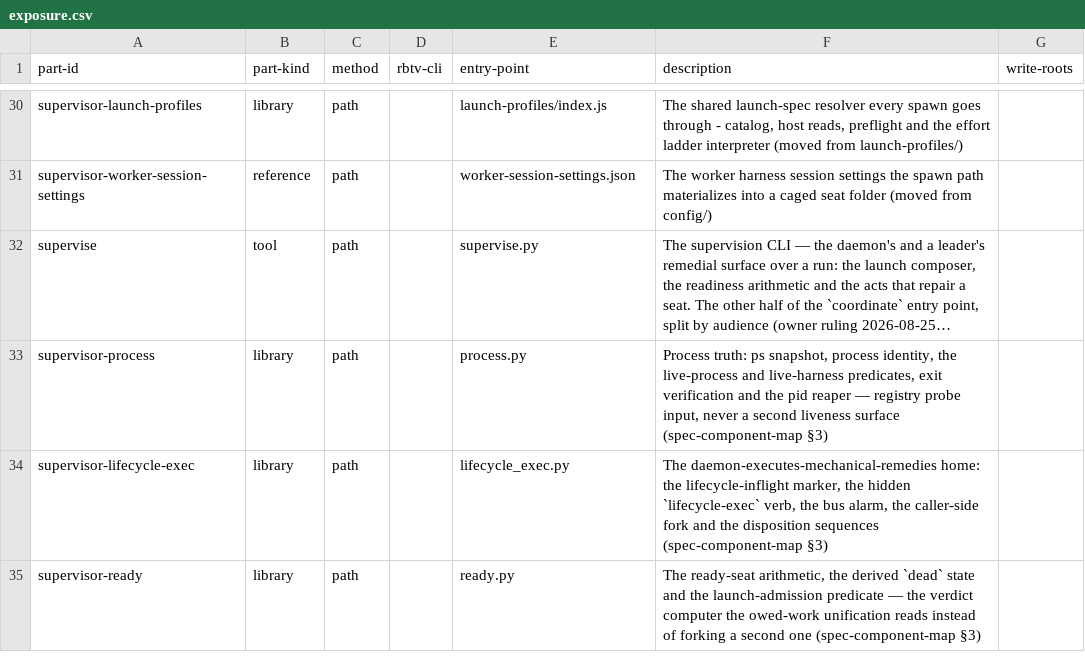
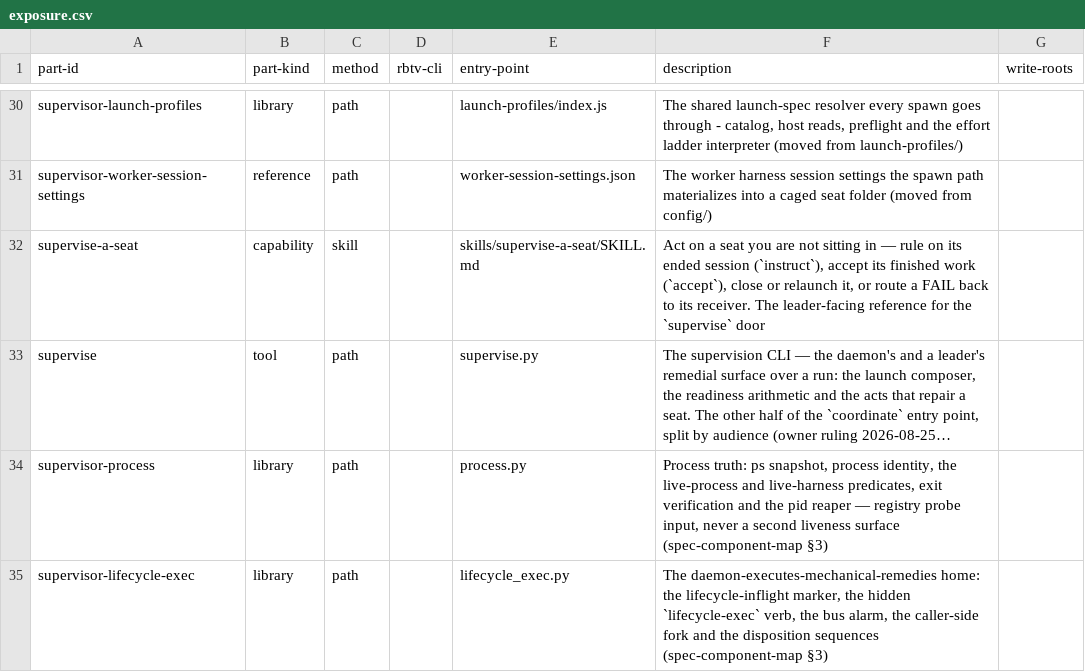
Before and after one commit to tecer-ai/rbtv, a CSV file: ignite/supervisor/exposure.csv, drawn as a sheet; only a part is shown, gaps mark what is left out; the shorter side is filled out with more unchanged rows; long unchanged cells end in …; the diff names each change by its address in the sheet, - before the commit and + after, or states it on an @@ line.

```diff
--- a/ignite/supervisor/exposure.csv
+++ b/ignite/supervisor/exposure.csv
+row 32: supervise-a-seat | capability | skill |  | skills/supervise-a-seat/SKILL.md | Act on a seat you are not sitting in — rule on its ended session (`instruct`), accept its finished work (`accept`), close or relaunch it, or route a FAIL back to its receiver. The leader-facing reference for the `supervise` door
```
Also changed, not shown: 15 other files.
